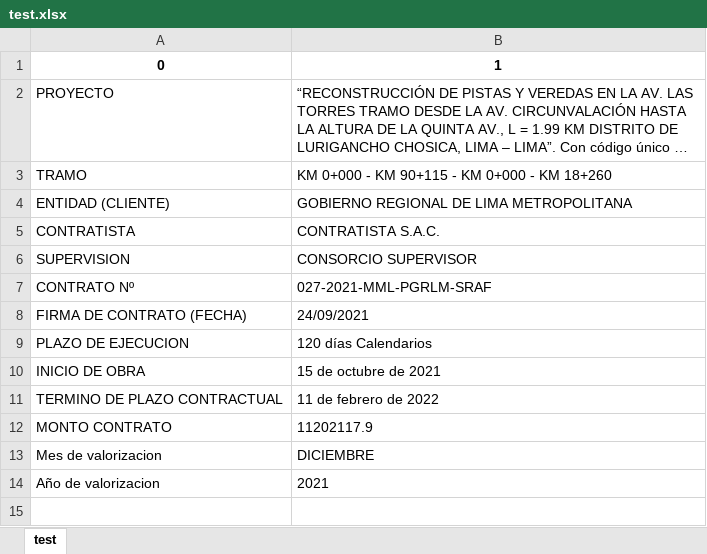
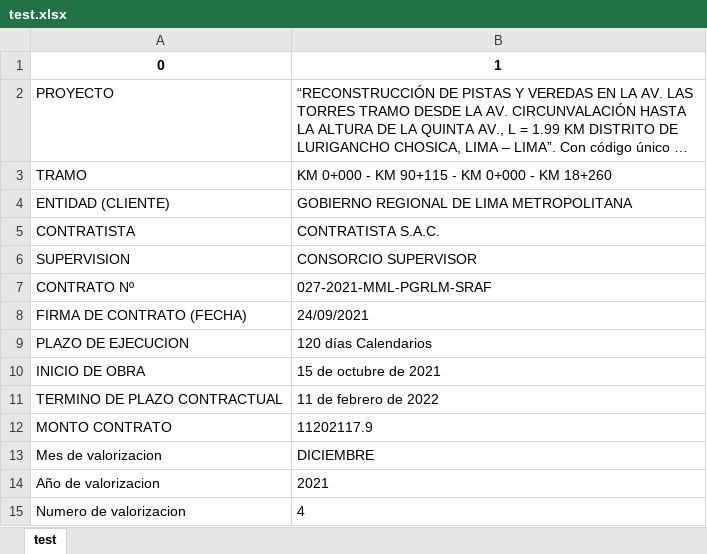
Before and after one commit to pedroslzr/valorizador, an Excel workbook: out/test.xlsx, sheet test, drawn as a sheet; long unchanged cells end in …; values as stored, in another font and other column widths than the file's, no borders; the diff names each change by its address in the sheet, - before the commit and + after, or states it on an @@ line.

```diff
--- a/out/test.xlsx (sheet test)
+++ b/out/test.xlsx (sheet test)
+row 15: Numero de valorizacion | 4
```
Also changed, not shown: out/out.xlsx, out/valorizacion.xlsx, 3 other files.
